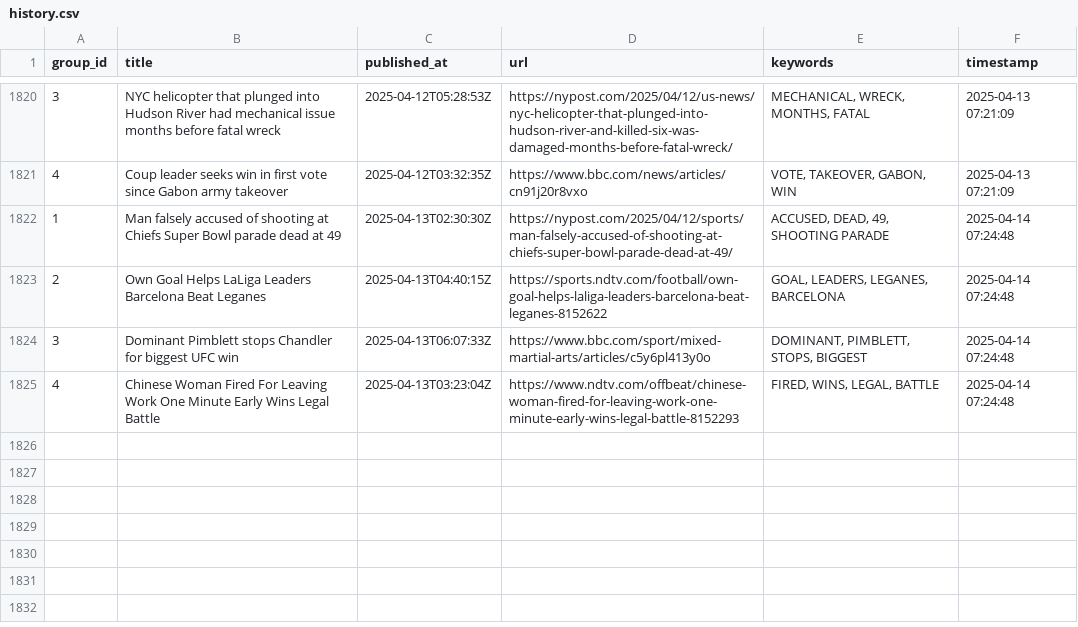
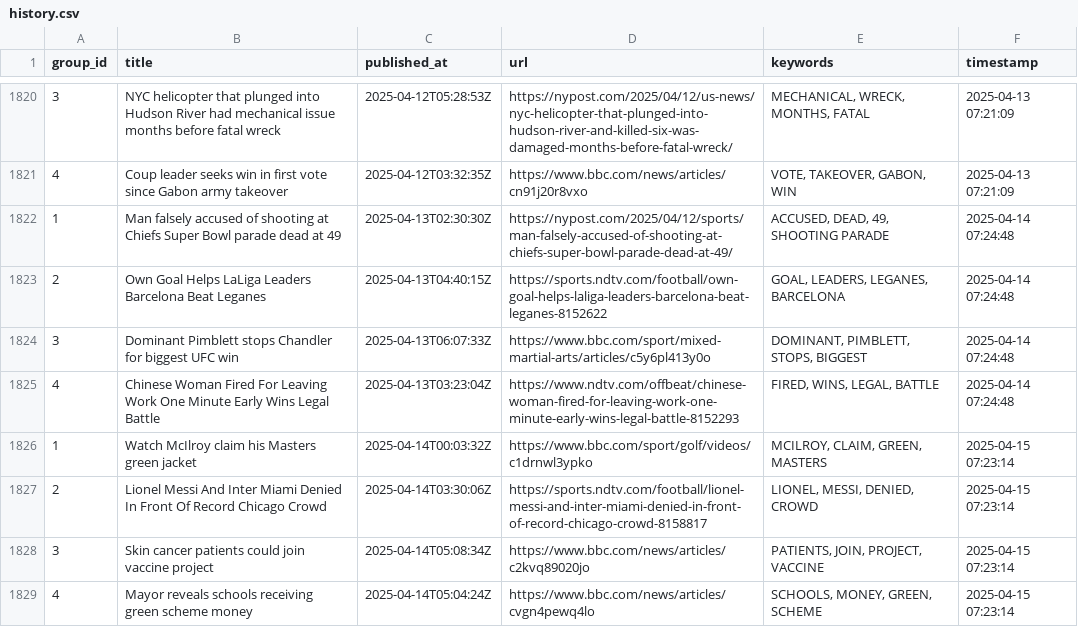
Before and after one commit to lileungws/whatsnews01, a CSV file: history/history.csv, drawn as a sheet; only a part is shown, gaps mark what is left out; the diff names each change by its address in the sheet, - before the commit and + after, or states it on an @@ line.

Commit message:
Update keywords main.csv

```diff
--- a/history/history.csv
+++ b/history/history.csv
+row 1826: 1 | Watch McIlroy claim his Masters green jacket | 2025-04-14T00:03:32Z | https://www.bbc.com/sport/golf/videos/c1drnwl3ypko | MCILROY, CLAIM, GREEN, MASTERS | 2025-04-15 07:23:14
+row 1827: 2 | Lionel Messi And Inter Miami Denied In Front Of Record Chicago Crowd | 2025-04-14T03:30:06Z | https://sports.ndtv.com/football/lionel-messi-and-inter-miami-denied-in-front-of-record-chicago-crowd-8158817 | LIONEL, MESSI, DENIED, CROWD | 2025-04-15 07:23:14
+row 1828: 3 | Skin cancer patients could join vaccine project | 2025-04-14T05:08:34Z | https://www.bbc.com/news/articles/c2kvq89020jo | PATIENTS, JOIN, PROJECT, VACCINE | 2025-04-15 07:23:14
+row 1829: 4 | Mayor reveals schools receiving green scheme money | 2025-04-14T05:04:24Z | https://www.bbc.com/news/articles/cvgn4pewq4lo | SCHOOLS, MONEY, GREEN, SCHEME | 2025-04-15 07:23:14
```
Also changed, not shown: web/data/main.csv.
